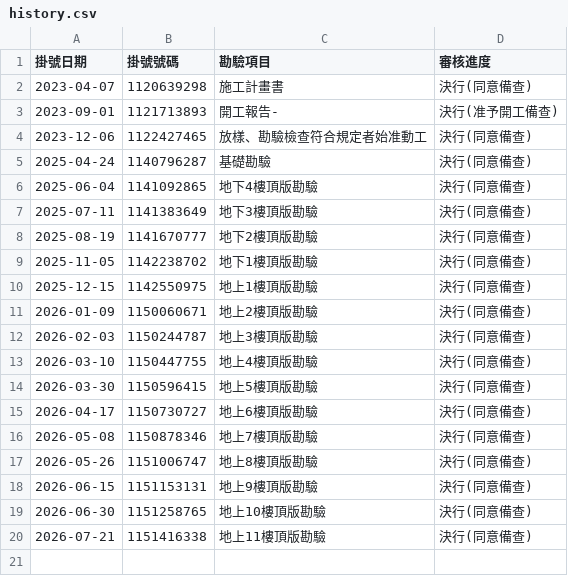
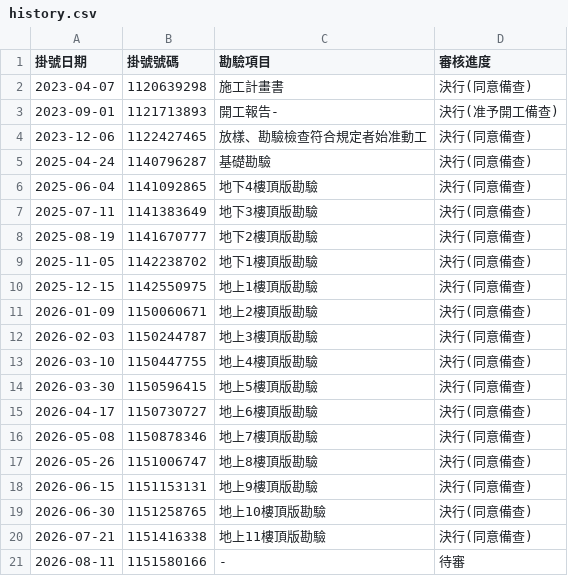
Before and after one commit to Jerry7135/forworld-hills-tracker, a CSV file: history.csv, drawn as a sheet; the diff names each change by its address in the sheet, - before the commit and + after, or states it on an @@ line.

```diff
--- a/history.csv
+++ b/history.csv
+row 21: 2026-08-11 | 1151580166 | - | 待審
```
